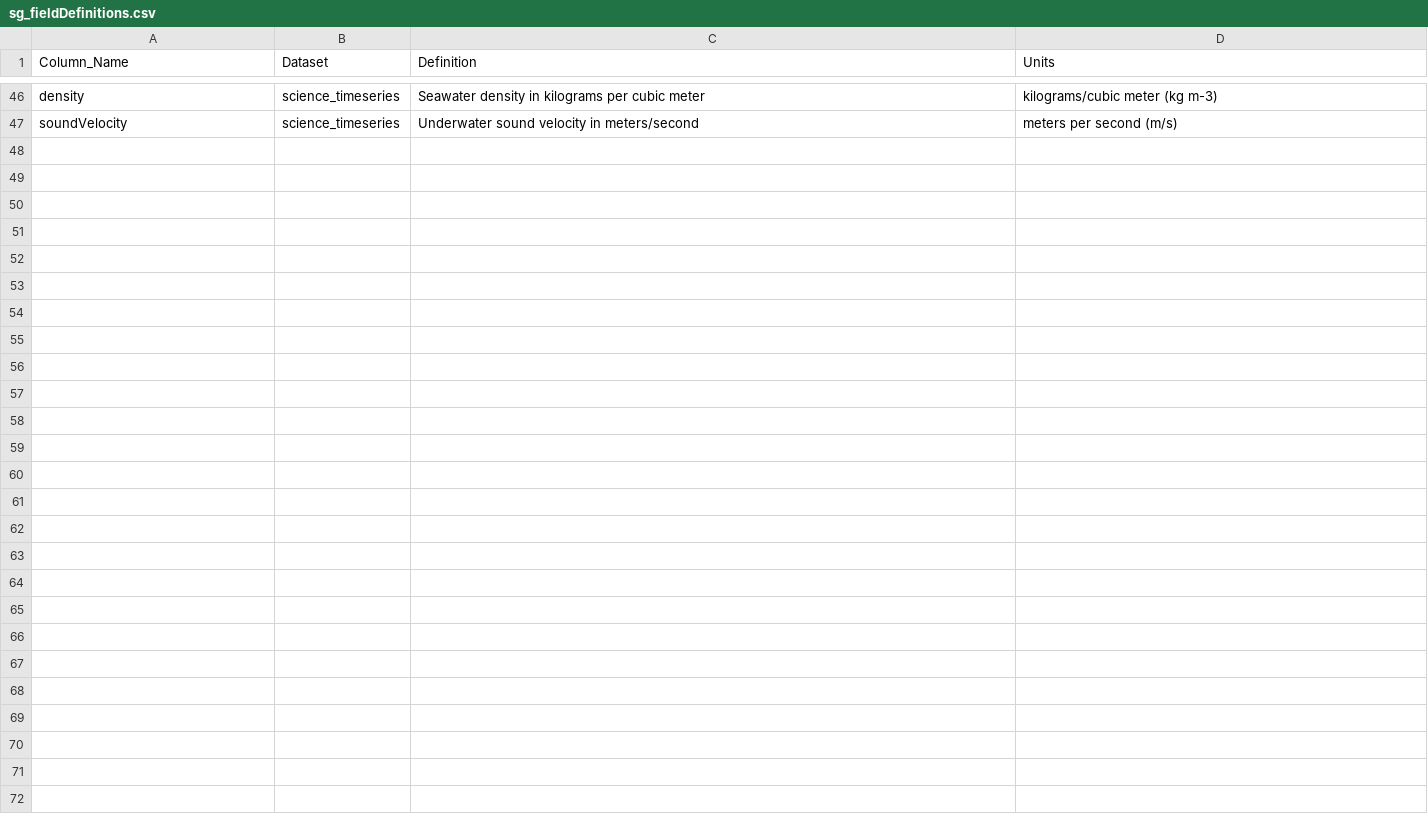
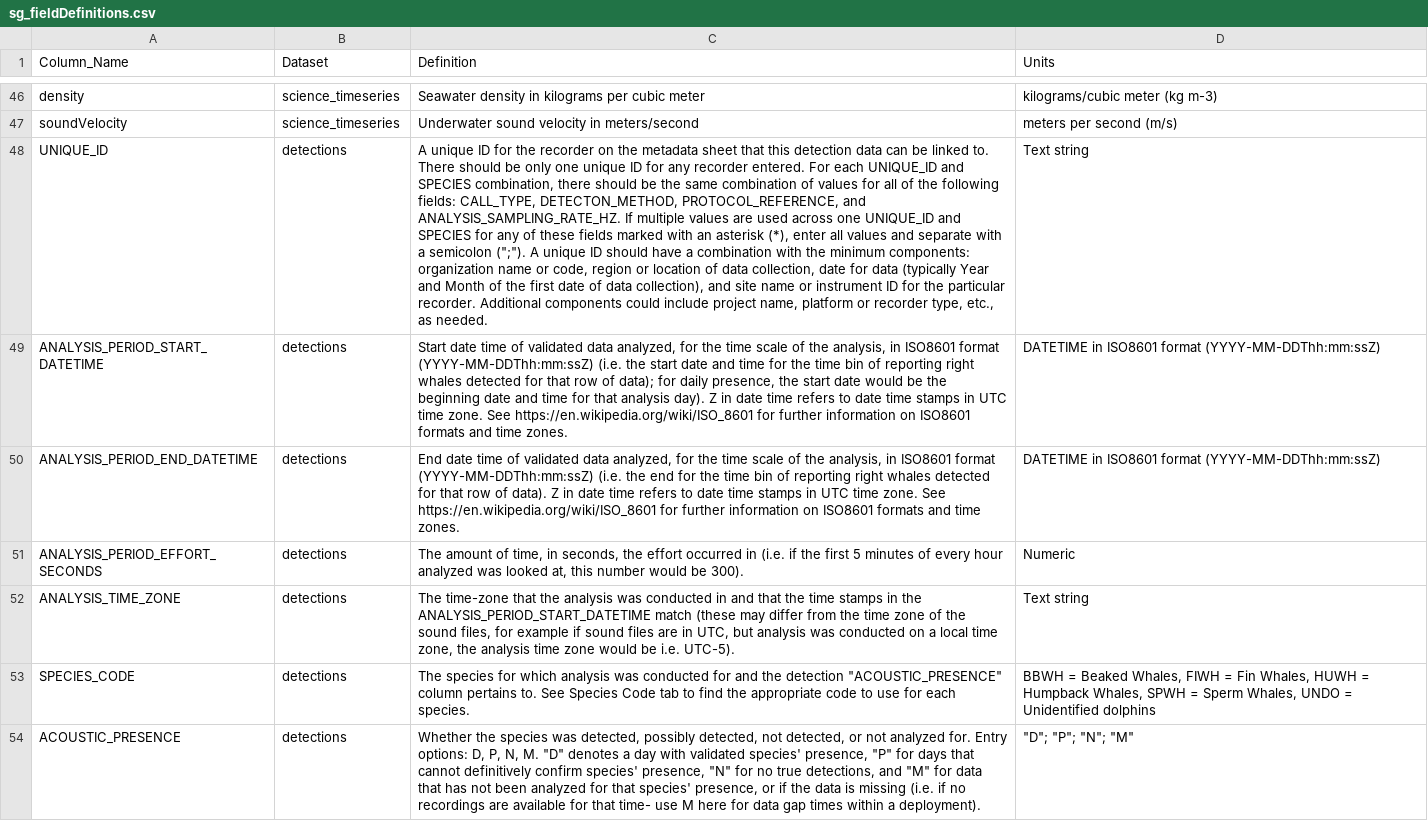
Before and after one commit to NMFS-PAM-Glider/GliderRodeo, a CSV file: data/sg607_20260128/sg_fieldDefinitions.csv, drawn as a sheet; only a part is shown, gaps mark what is left out; the diff covers the shown part only; the diff names each change by its address in the sheet, - before the commit and + after, or states it on an @@ line.

Commit message:
update rmds, field definitions

```diff
--- a/data/sg607_20260128/sg_fieldDefinitions.csv
+++ b/data/sg607_20260128/sg_fieldDefinitions.csv
+row 48: UNIQUE_ID | detections | A unique ID for the recorder on the metadata sheet that this detection data can be linked to. There should be only one unique ID for any recorder entered. For each UNIQUE_ID and SPECIES combination, there should be the same combination of values for all of the following fields: CALL_TYPE, DETECTON_METHOD, PROTOCOL_REFERENCE, and ANALYSIS_SAMPLING_RATE_HZ. If multiple values are used across one UNIQUE_ID and SPECIES for any of these fields marked with an asterisk (*), enter all values and separate with a semicolon (";"). A unique ID should have a combination with the minimum components: organization name or code, region or location of data collection, date for data (typically Year and Month of the first date of data collection), and site name or instrument ID for the particular recorder. Additional components could include project name, platform or recorder type, etc., as needed. | Text string
+row 49: ANALYSIS_PERIOD_START_DATETIME | detections | Start date time of validated data analyzed, for the time scale of the analysis, in ISO8601 format (YYYY-MM-DDThh:mm:ssZ) (i.e. the start date and time for the time bin of reporting right whales detected for that row of data); for daily presence, the start date would be the beginning date and time for that analysis day). Z in date time refers to date time stamps in UTC time zone. See https://en.wikipedia.org/wiki/ISO_8601 for further information on ISO8601 formats and time zones. | DATETIME in ISO8601 format (YYYY-MM-DDThh:mm:ssZ)
+row 50: ANALYSIS_PERIOD_END_DATETIME | detections | End date time of validated data analyzed, for the time scale of the analysis, in ISO8601 format (YYYY-MM-DDThh:mm:ssZ) (i.e. the end for the time bin of reporting right whales detected for that row of data). Z in date time refers to date time stamps in UTC time zone. See https://en.wikipedia.org/wiki/ISO_8601 for further information on ISO8601 formats and time zones. | DATETIME in ISO8601 format (YYYY-MM-DDThh:mm:ssZ)
+row 51: ANALYSIS_PERIOD_EFFORT_SECONDS | detections | The amount of time, in seconds, the effort occurred in (i.e. if the first 5 minutes of every hour analyzed was looked at, this number would be 300). | Numeric
+row 52: ANALYSIS_TIME_ZONE | detections | The time-zone that the analysis was conducted in and that the time stamps in the ANALYSIS_PERIOD_START_DATETIME match (these may differ from the time zone of the sound files, for example if sound files are in UTC, but analysis was conducted on a local time zone, the analysis time zone would be i.e. UTC-5). | Text string
+row 53: SPECIES_CODE | detections | The species for which analysis was conducted for and the detection "ACOUSTIC_PRESENCE" column pertains to. See Species Code tab to find the appropriate code to use for each species. | BBWH = Beaked Whales, FIWH = Fin Whales, HUWH = Humpback Whales, SPWH = Sperm Whales, UNDO = Unidentified dolphins
+row 54: ACOUSTIC_PRESENCE | detections | Whether the species was detected, possibly detected, not detected, or not analyzed for. Entry options: D, P, N, M. "D" denotes a day with validated species' presence, "P" for days that cannot definitively confirm species' presence, "N" for no true detections, and "M" for data that has not been analyzed for that species' presence, or if the data is missing (i.e. if no recordings are available for that time- use M here for data gap times within a deployment). | "D"; "P"; "N"; "M"
```
Also changed, not shown: 7 added rows and 6 edited cells elsewhere in this file, 42 other files.
